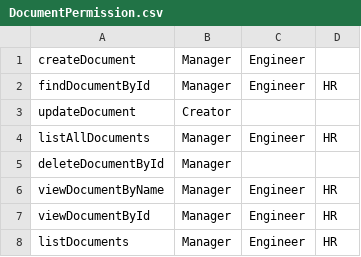
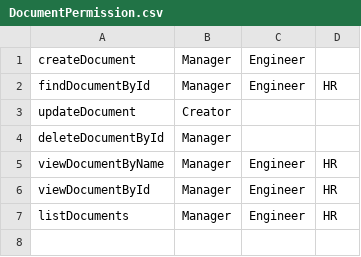
Before and after one commit to exomatt/project_p, a CSV file: DocumentPermission.csv, drawn as a sheet; the diff names each change by its address in the sheet, - before the commit and + after, or states it on an @@ line.

Commit message:
remove listAllDocuments method

```diff
--- a/DocumentPermission.csv
+++ b/DocumentPermission.csv
-row 4: listAllDocuments | Manager | Engineer | HR
```
Also changed, not shown: 1 other file.
